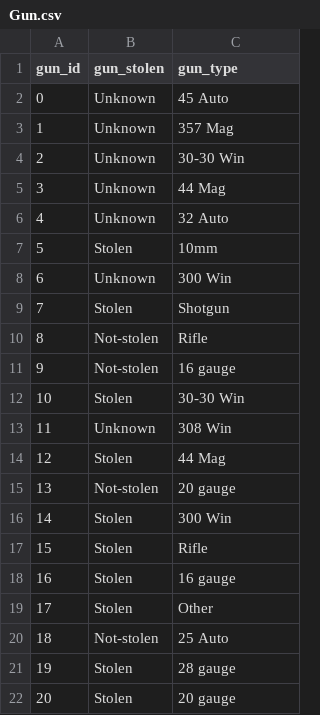
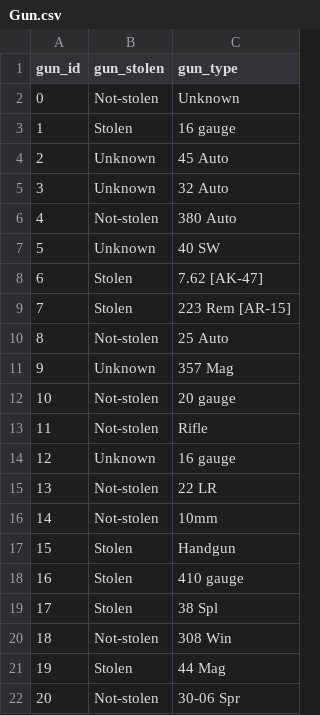
Before and after one commit to bmb20/Decision-Support-Databases, a CSV file: Part_1/Gun.csv, drawn as a sheet; only a part is shown; the diff covers the shown part only.

```diff
--- a/Part_1/Gun.csv
+++ b/Part_1/Gun.csv
@@ -1,22 +1,22 @@
 gun_id,gun_stolen,gun_type
-0,Unknown,45 Auto
-1,Unknown,357 Mag
-2,Unknown,30-30 Win
-3,Unknown,44 Mag
-4,Unknown,32 Auto
-5,Stolen,10mm
-6,Unknown,300 Win
-7,Stolen,Shotgun
-8,Not-stolen,Rifle
-9,Not-stolen,16 gauge
-10,Stolen,30-30 Win
-11,Unknown,308 Win
-12,Stolen,44 Mag
-13,Not-stolen,20 gauge
-14,Stolen,300 Win
-15,Stolen,Rifle
-16,Stolen,16 gauge
-17,Stolen,Other
-18,Not-stolen,25 Auto
-19,Stolen,28 gauge
-20,Stolen,20 gauge
+0,Not-stolen,Unknown
+1,Stolen,16 gauge
+2,Unknown,45 Auto
+3,Unknown,32 Auto
+4,Not-stolen,380 Auto
+5,Unknown,40 SW
+6,Stolen,7.62 [AK-47]
+7,Stolen,223 Rem [AR-15]
+8,Not-stolen,25 Auto
+9,Unknown,357 Mag
+10,Not-stolen,20 gauge
+11,Not-stolen,Rifle
+12,Unknown,16 gauge
+13,Not-stolen,22 LR
+14,Not-stolen,10mm
+15,Stolen,Handgun
+16,Stolen,410 gauge
+17,Stolen,38 Spl
+18,Not-stolen,308 Win
+19,Stolen,44 Mag
+20,Not-stolen,30-06 Spr
```
Also changed, not shown: 91 edited cells elsewhere in this file, Part_1/Participant.csv, 12 other files.
